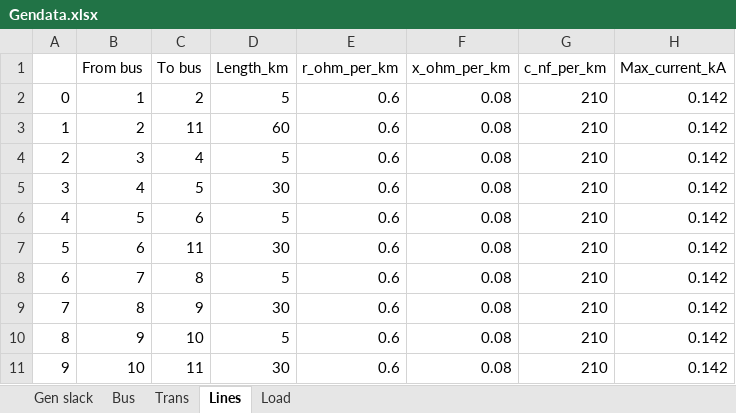
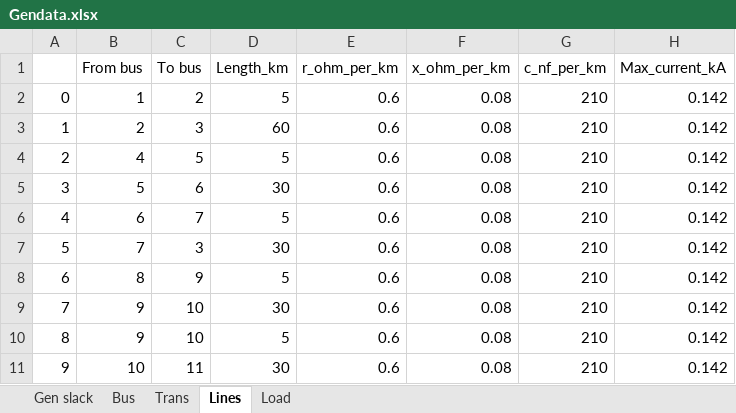
Before and after one commit to thaddijatou/Data-Science-, an Excel workbook: Gendata.xlsx, sheet Lines, drawn as a sheet; values as stored, in another font and other column widths than the file's, no borders; removed rows and columns are numbered as before the commit, all else as after; the diff names each change by its address in the sheet, - before the commit and + after, or states it on an @@ line.

Commit message:
Add files via upload

```diff
--- a/Gendata.xlsx (sheet Lines)
+++ b/Gendata.xlsx (sheet Lines)
-C3 (To bus): 11
+C3 (To bus): 3
-row 4: 2 | 3 | 4 | 5 | 0.6 | 0.08 | 210 | 0.142
@@ column A renumbered between rows 4 and 8 @@
-D4 (Length_km): 30
+D4 (Length_km): 5
-D5 (Length_km): 5
+D5 (Length_km): 30
-C6 (To bus): 11
+C6 (To bus): 7
-D6 (Length_km): 30
+D6 (Length_km): 5
-C7 (To bus): 8
+C7 (To bus): 3
-D7 (Length_km): 5
+D7 (Length_km): 30
-D8 (Length_km): 30
+D8 (Length_km): 5
+row 9: 7 | 9 | 10 | 30 | 0.6 | 0.08 | 210 | 0.142
```
Also changed, not shown: sheet Gen slack.
